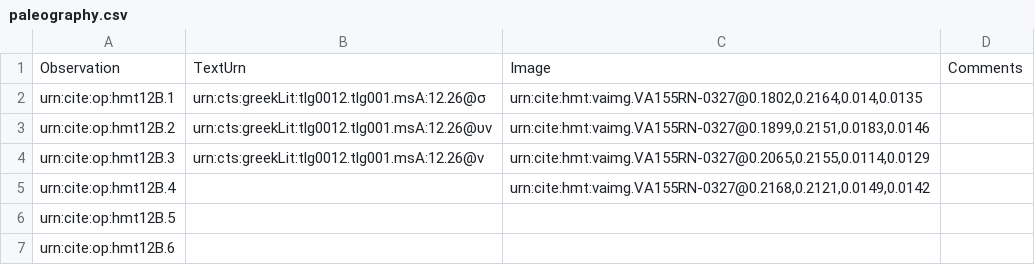
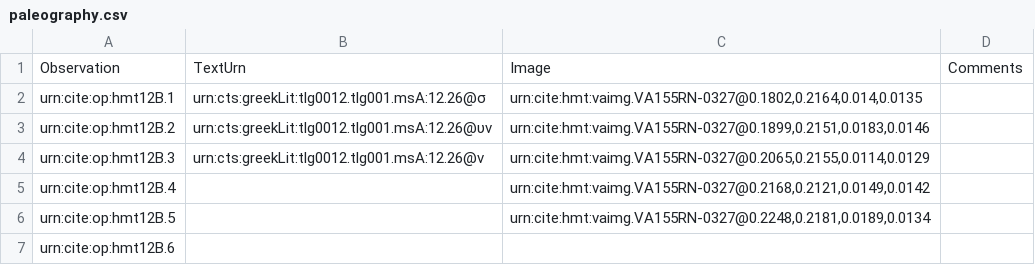
Before and after one commit to HMT-seminar-2014/hmt-12B, a CSV file: collections/paleography.csv, drawn as a sheet.

Commit message:
Update paleography.csv
add

```diff
--- a/collections/paleography.csv
+++ b/collections/paleography.csv
@@ -5,3 +5,3 @@ urn:cite:op:hmt12B.3,"urn:cts:greekLit:tlg0012.tlg001.msA:12.26@ν","urn:cite:hm
 urn:cite:op:hmt12B.4,,"urn:cite:hmt:vaimg.VA155RN-0327@0.2168,0.2121,0.0149,0.0142",
-urn:cite:op:hmt12B.5,,,
+urn:cite:op:hmt12B.5,,"urn:cite:hmt:vaimg.VA155RN-0327@0.2248,0.2181,0.0189,0.0134",
 urn:cite:op:hmt12B.6,,,
```
